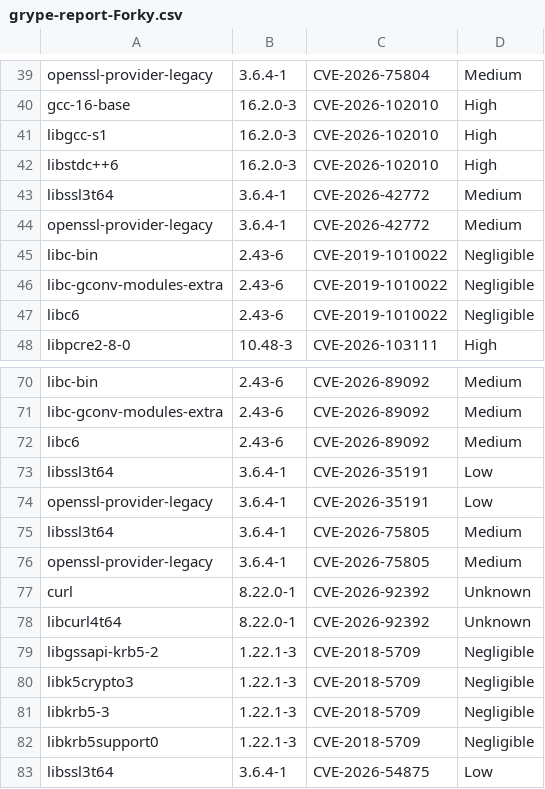
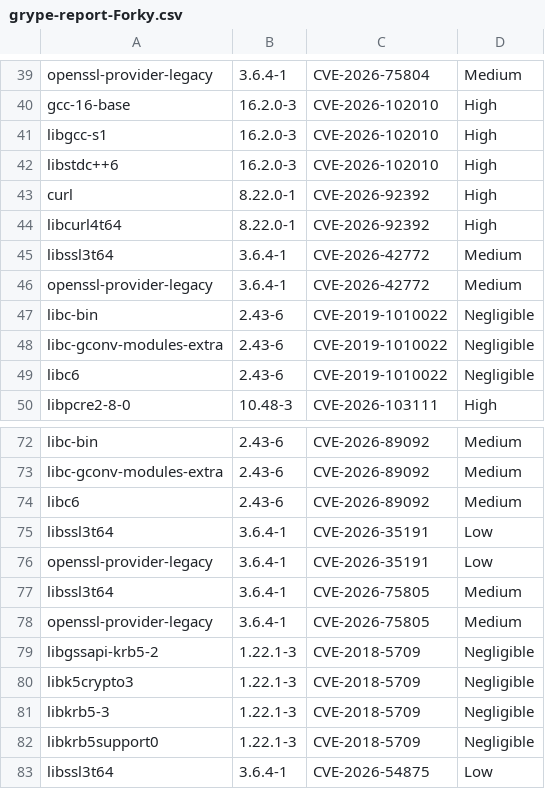
Before and after one commit to AnchorLayer/docker-baseimage-debian, a CSV file: vuln-reports-Forky/grype-report-Forky.csv, drawn as a sheet; only a part is shown, gaps mark what is left out; removed rows and columns are numbered as before the commit, all else as after; the diff names each change by its address in the sheet, - before the commit and + after, or states it on an @@ line.

```diff
--- a/vuln-reports-Forky/grype-report-Forky.csv
+++ b/vuln-reports-Forky/grype-report-Forky.csv
+row 43: curl | 8.22.0-1 | CVE-2026-92392 | High
+row 44: libcurl4t64 | 8.22.0-1 | CVE-2026-92392 | High
-row 77: curl | 8.22.0-1 | CVE-2026-92392 | Unknown
-row 78: libcurl4t64 | 8.22.0-1 | CVE-2026-92392 | Unknown
```
Also changed, not shown: 6 other files.
